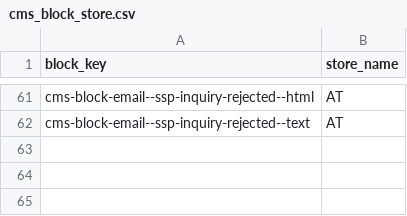
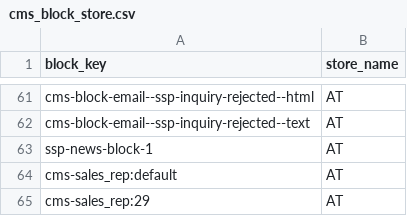
Before and after one commit to spryker-shop/suite, a CSV file: data/import/common/AT/cms_block_store.csv, drawn as a sheet; only a part is shown, gaps mark what is left out.

```diff
--- a/data/import/common/AT/cms_block_store.csv
+++ b/data/import/common/AT/cms_block_store.csv
@@ -62 +62,4 @@ cms-block-email--ssp-inquiry-rejected--html,AT
 cms-block-email--ssp-inquiry-rejected--text,AT
+ssp-news-block-1,AT
+cms-sales_rep:default,AT
+cms-sales_rep:29,AT
```
Also changed, not shown: data/import/common/DE/cms_block_store.csv, data/import/common/US/cms_block_store.csv, 17 other files.
